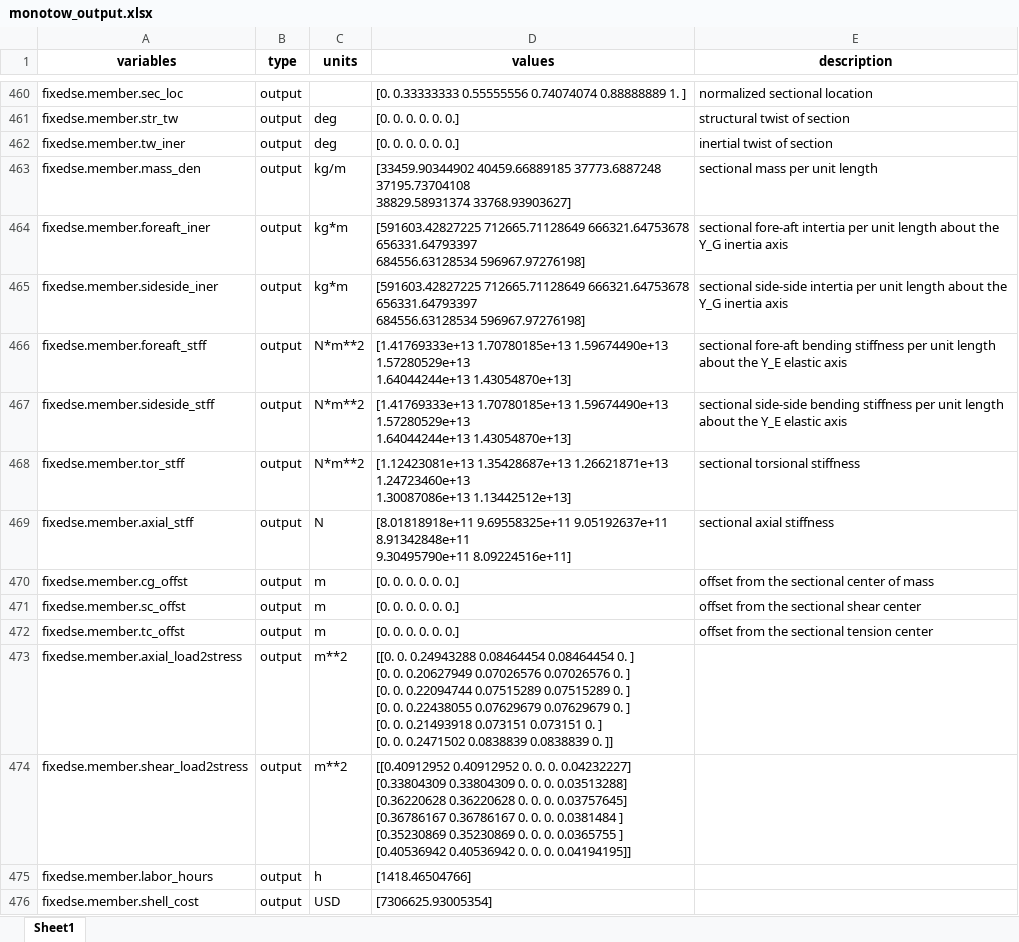
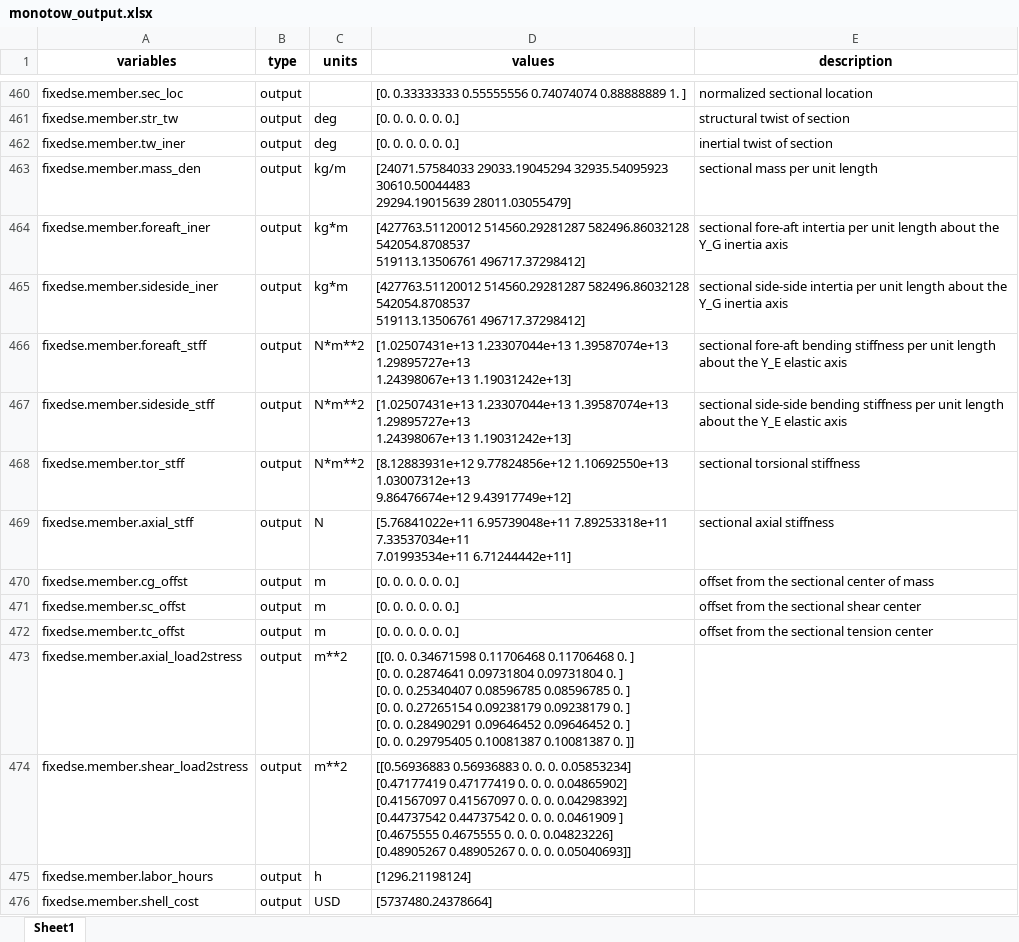
Before and after one commit to nRiccobo/WISDEM, an Excel workbook: examples/99_tower_gbf/15mw/40m/outputs_mono/monotow_output.xlsx, sheet Sheet1, drawn as a sheet; only a part is shown, gaps mark what is left out; values as stored, in another font and other column widths than the file's, no borders; ↵ is a line break in a cell; the diff covers the shown part only; the diff names each change by its address in the sheet, - before the commit and + after, or states it on an @@ line.

```diff
--- a/examples/99_tower_gbf/15mw/40m/outputs_mono/monotow_output.xlsx (sheet Sheet1)
+++ b/examples/99_tower_gbf/15mw/40m/outputs_mono/monotow_output.xlsx (sheet Sheet1)
-D463 (values): [33459.90344902 40459.66889185 37773.6887248 37195.73704108 ↵ 38829.58931374 33768.93903627]
+D463 (values): [24071.57584033 29033.19045294 32935.54095923 30610.50044483 ↵ 29294.19015639 28011.03055479]
-D464:D465 (values): [591603.42827225 712665.71128649 666321.64753678 656331.64793397 ↵ 684556.63128534 596967.97276198]
+D464:D465 (values): [427763.51120012 514560.29281287 582496.86032128 542054.8708537 ↵ 519113.13506761 496717.37298412]
-D466:D467 (values): [1.41769333e+13 1.70780185e+13 1.59674490e+13 1.57280529e+13 ↵ 1.64044244e+13 1.43054870e+13]
+D466:D467 (values): [1.02507431e+13 1.23307044e+13 1.39587074e+13 1.29895727e+13 ↵ 1.24398067e+13 1.19031242e+13]
-D468 (values): [1.12423081e+13 1.35428687e+13 1.26621871e+13 1.24723460e+13 ↵ 1.30087086e+13 1.13442512e+13]
+D468 (values): [8.12883931e+12 9.77824856e+12 1.10692550e+13 1.03007312e+13 ↵ 9.86476674e+12 9.43917749e+12]
-D469 (values): [8.01818918e+11 9.69558325e+11 9.05192637e+11 8.91342848e+11 ↵ 9.30495790e+11 8.09224516e+11]
+D469 (values): [5.76841022e+11 6.95739048e+11 7.89253318e+11 7.33537034e+11 ↵ 7.01993534e+11 6.71244442e+11]
-D473 (values): [[0. 0. 0.24943288 0.08464454 0.08464454 0. ] ↵ [0. 0. 0.20627949 0.07026576 0.07026576 0. ] ↵ [0. 0. 0.22094744 0.07515289 0.07515289 0. ] ↵ [0. 0. 0.22438055 0.07629679 0.07629679 0. ] ↵ [0. 0. 0.21493918 0.073151 0.073151 0. ] ↵ [0. 0. 0.2471502 0.0838839 0.0838839 0. ]]
+D473 (values): [[0. 0. 0.34671598 0.11706468 0.11706468 0. ] ↵ [0. 0. 0.2874641 0.09731804 0.09731804 0. ] ↵ [0. 0. 0.25340407 0.08596785 0.08596785 0. ] ↵ [0. 0. 0.27265154 0.09238179 0.09238179 0. ] ↵ [0. 0. 0.28490291 0.09646452 0.09646452 0. ] ↵ [0. 0. 0.29795405 0.10081387 0.10081387 0. ]]
-D474 (values): [[0.40912952 0.40912952 0. 0. 0. 0.04232227] ↵ [0.33804309 0.33804309 0. 0. 0. 0.03513288] ↵ [0.36220628 0.36220628 0. 0. 0. 0.03757645] ↵ [0.36786167 0.36786167 0. 0. 0. 0.0381484 ] ↵ [0.35230869 0.35230869 0. 0. 0. 0.0365755 ] ↵ [0.40536942 0.40536942 0. 0. 0. 0.04194195]]
+D474 (values): [[0.56936883 0.56936883 0. 0. 0. 0.05853234] ↵ [0.47177419 0.47177419 0. 0. 0. 0.04865902] ↵ [0.41567097 0.41567097 0. 0. 0. 0.04298392] ↵ [0.44737542 0.44737542 0. 0. 0. 0.0461909 ] ↵ [0.4675555 0.4675555 0. 0. 0. 0.04823226] ↵ [0.48905267 0.48905267 0. 0. 0. 0.05040693]]
-D475 (values): [1418.46504766]
+D475 (values): [1296.21198124]
-D476 (values): [7306625.93005354]
+D476 (values): [5737480.24378664]
```
Also changed, not shown: 208 edited cells elsewhere in this sheet, examples/99_tower_gbf/15mw/20m/outputs_mono/monotow_output.xlsx, examples/99_tower_gbf/15mw/30m/outputs_mono/mono_turb_output.xlsx, 52 other files.
